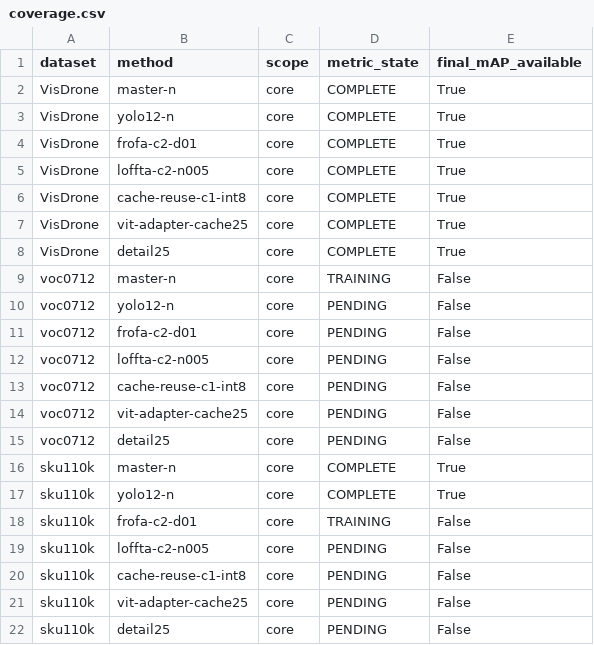
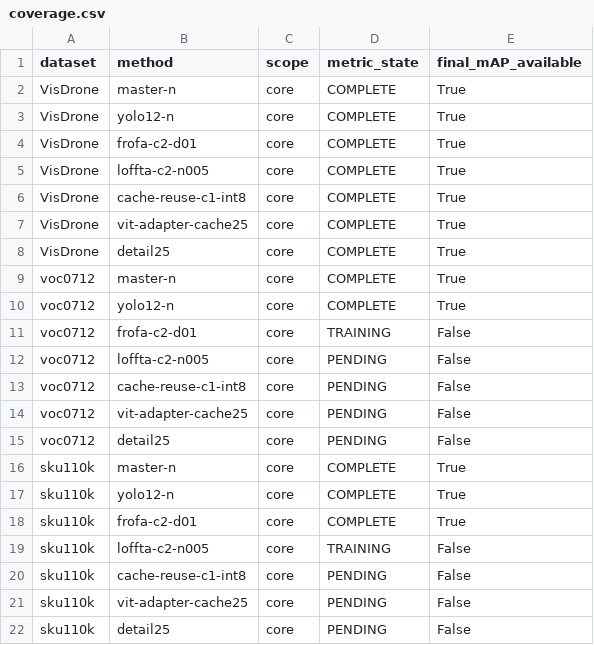
Before and after one commit to xizaoge-shuai/YOLO-Master, a CSV file: research/metrics/map-summary/coverage.csv, drawn as a sheet.

```diff
--- a/research/metrics/map-summary/coverage.csv
+++ b/research/metrics/map-summary/coverage.csv
@@ -8,5 +8,5 @@ VisDrone,vit-adapter-cache25,core,COMPLETE,True
 VisDrone,detail25,core,COMPLETE,True
-voc0712,master-n,core,TRAINING,False
-voc0712,yolo12-n,core,PENDING,False
-voc0712,frofa-c2-d01,core,PENDING,False
+voc0712,master-n,core,COMPLETE,True
+voc0712,yolo12-n,core,COMPLETE,True
+voc0712,frofa-c2-d01,core,TRAINING,False
 voc0712,loffta-c2-n005,core,PENDING,False
@@ -17,4 +17,4 @@ sku110k,master-n,core,COMPLETE,True
 sku110k,yolo12-n,core,COMPLETE,True
-sku110k,frofa-c2-d01,core,TRAINING,False
-sku110k,loffta-c2-n005,core,PENDING,False
+sku110k,frofa-c2-d01,core,COMPLETE,True
+sku110k,loffta-c2-n005,core,TRAINING,False
 sku110k,cache-reuse-c1-int8,core,PENDING,False
```
Also changed, not shown: research/metrics/map-summary/map-results.csv, 11 other files.
